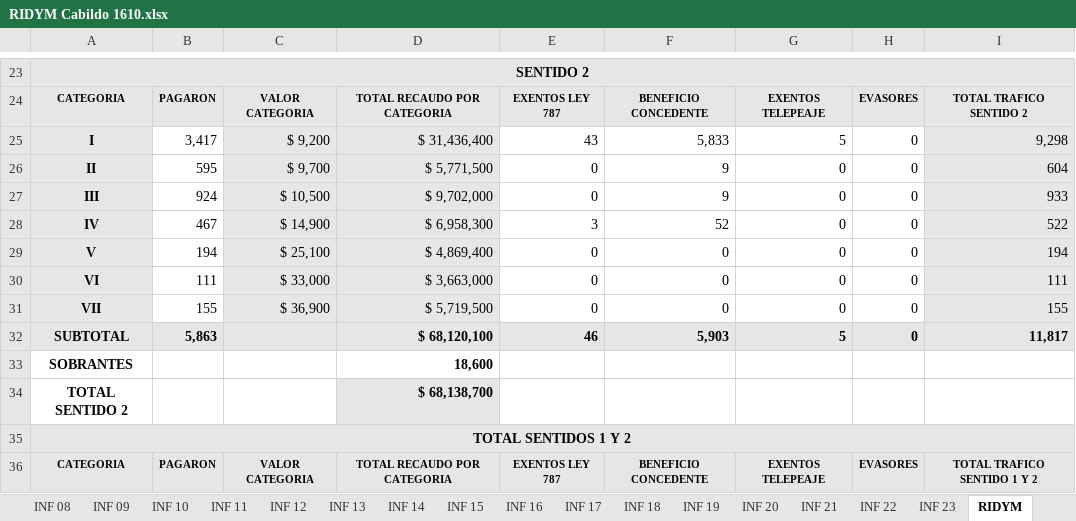
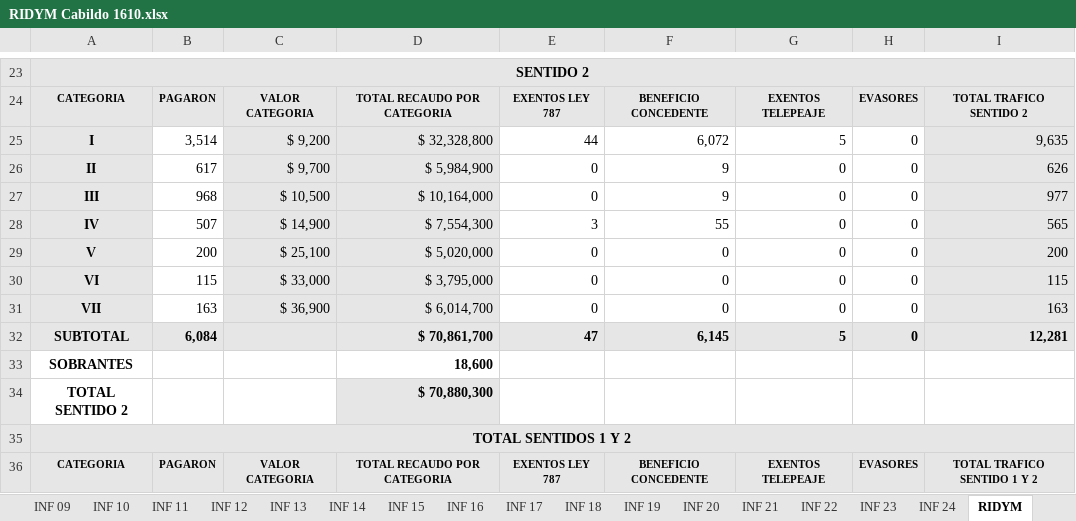
Before and after one commit to desarrollovinus/SICC, an Excel workbook: archivos/peajes/recaudos/RIDYM Cabildo 1610.xlsx, sheet RIDYM, drawn as a sheet; only a part is shown, gaps mark what is left out; values as stored, in another font and other column widths than the file's, no borders; charts and pictures not drawn; the diff covers the shown part only; the diff names each change by its address in the sheet, - before the commit and + after, or states it on an @@ line.

```diff
--- a/archivos/peajes/recaudos/RIDYM Cabildo 1610.xlsx (sheet RIDYM)
+++ b/archivos/peajes/recaudos/RIDYM Cabildo 1610.xlsx (sheet RIDYM)
@@ sheet tab unhidden: INF 24 @@
-B25: 3,417
+B25: 3,514
-D25: $ 31,436,400
+D25: $ 32,328,800
-E25: 43
+E25: 44
-F25: 5,833
+F25: 6,072
-I25: 9,298
+I25: 9,635
-B26: 595
+B26: 617
-D26: $ 5,771,500
+D26: $ 5,984,900
-I26: 604
+I26: 626
-B27: 924
+B27: 968
-D27: $ 9,702,000
+D27: $ 10,164,000
-I27: 933
+I27: 977
-B28: 467
+B28: 507
-D28: $ 6,958,300
+D28: $ 7,554,300
-F28: 52
+F28: 55
-I28: 522
+I28: 565
-B29: 194
+B29: 200
-D29: $ 4,869,400
+D29: $ 5,020,000
-I29: 194
+I29: 200
-B30: 111
+B30: 115
-D30: $ 3,663,000
+D30: $ 3,795,000
-I30: 111
+I30: 115
-B31: 155
+B31: 163
-D31: $ 5,719,500
+D31: $ 6,014,700
-I31: 155
+I31: 163
-B32: 5,863
+B32: 6,084
-D32: $ 68,120,100
+D32: $ 70,861,700
-E32: 46
+E32: 47
-F32: 5,903
+F32: 6,145
-I32: 11,817
+I32: 12,281
-D34: $ 68,138,700
+D34: $ 70,880,300
```
Also changed, not shown: 1 added row, 1 removed row and 157 edited cells elsewhere in this sheet, archivos/peajes/recaudos/RIDYM Niquia 1610.xlsx, archivos/peajes/recaudos/RIDYM Pandequeso 1610.xlsx, 11 other files.
